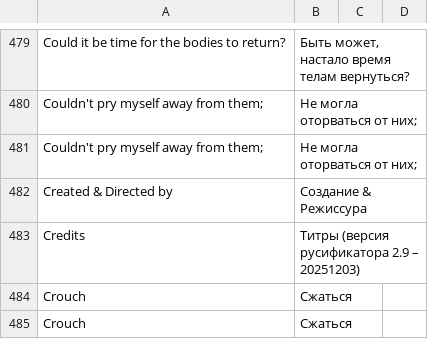
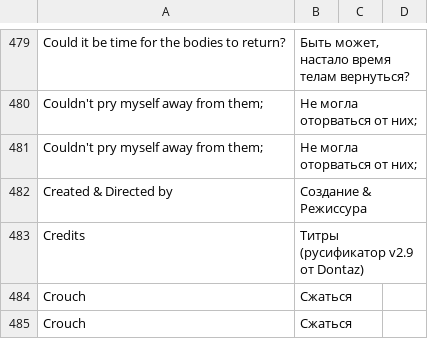
Before and after one commit to Dontaz/TheMidnightWalk-RU, a TSV file: Game_ru.locres.tsv, drawn as a sheet; only a part is shown, gaps mark what is left out.

Commit message:
Update Game_ru.locres.tsv

```diff
--- a/Game_ru.locres.tsv
+++ b/Game_ru.locres.tsv
@@ -482,3 +482,3 @@ Couldn't pry myself away from them;	Не могла оторваться от н
 Created & Directed by	Создание & Режиссура				
-Credits	Титры (версия русификатора 2.9 – 20251203)				
+Credits	Титры (русификатор v2.9 от Dontaz)				
 Crouch	Cжаться				
```
